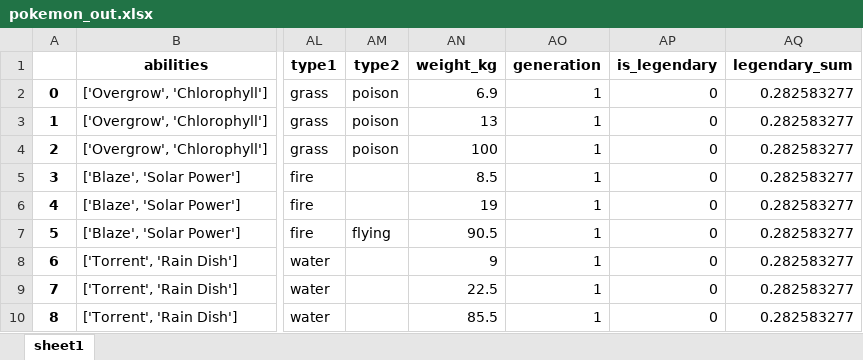
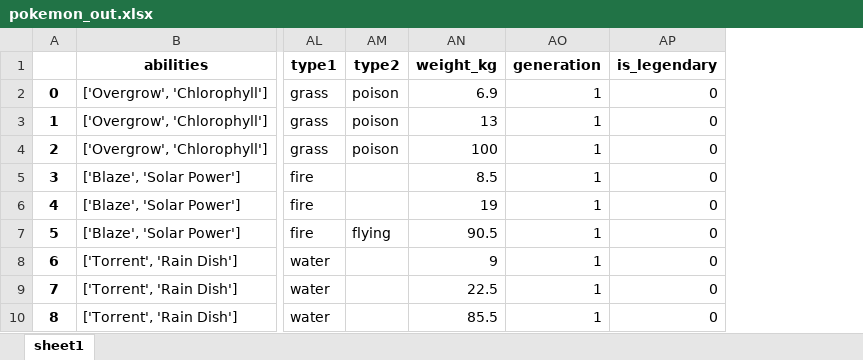
Before and after one commit to Pepsico-Python-PEP-Club/PANDAS_BEGINNER_TRAINING_2021, an Excel workbook: pokemon_out.xlsx, sheet sheet1, drawn as a sheet; only a part is shown, gaps mark what is left out; values as stored, in another font and other column widths than the file's, no borders; the diff names each change by its address in the sheet, - before the commit and + after, or states it on an @@ line.

```diff
--- a/pokemon_out.xlsx (sheet sheet1)
+++ b/pokemon_out.xlsx (sheet sheet1)
-column AQ (legendary_sum), rows 2-10: all 0.282583277
```
Also changed, not shown: 3 other files.
